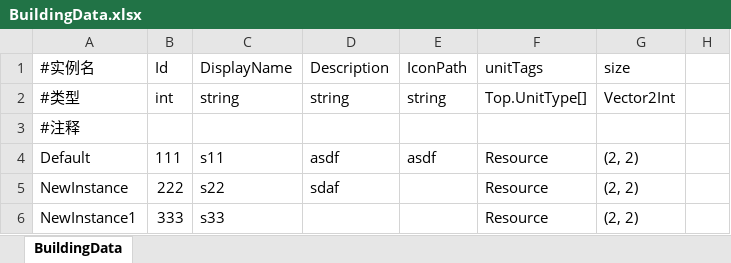
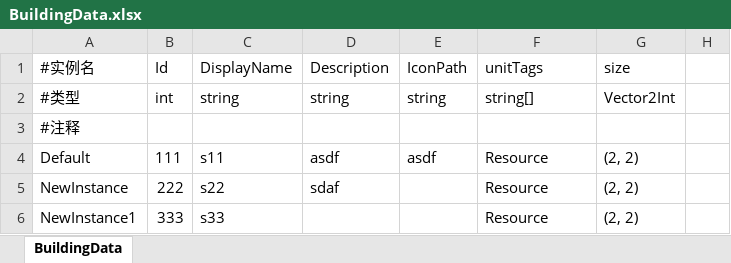
Before and after one commit to nishinomiya-syoko/Generic-Database-Editor, an Excel workbook: Assets/Data/Excel/BuildingData.xlsx, sheet BuildingData, drawn as a sheet; only a part is shown; values as stored, in another font and other column widths than the file's, no borders; the diff names each change by its address in the sheet, - before the commit and + after, or states it on an @@ line.

```diff
--- a/Assets/Data/Excel/BuildingData.xlsx (sheet BuildingData)
+++ b/Assets/Data/Excel/BuildingData.xlsx (sheet BuildingData)
-F2 (unitTags): Top.UnitType[]
+F2 (unitTags): string[]
```
Also changed, not shown: Assets/Data/Excel/AssetPath.xlsx, Assets/Data/Excel/PoolConfig.xlsx, 41 other files.
